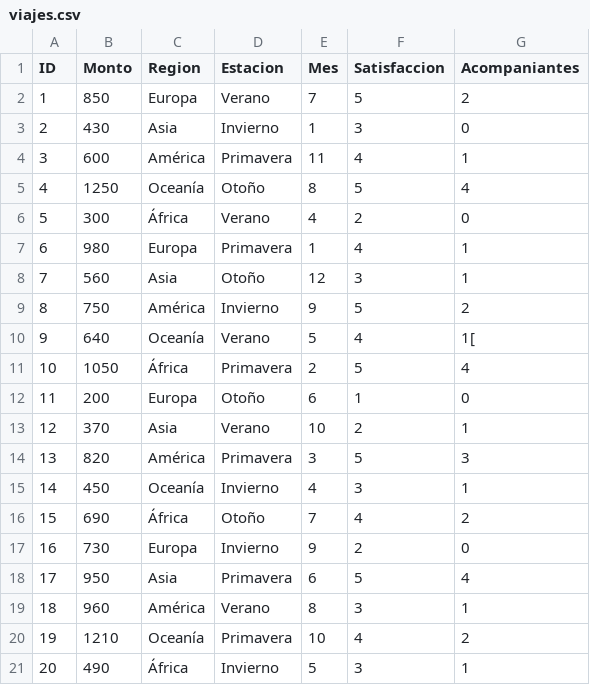
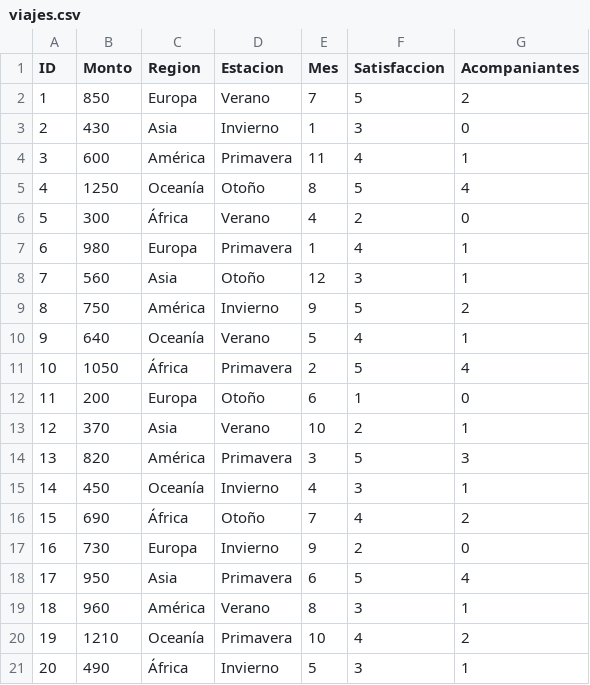
Before and after one commit to sofimajlis/visualizacion-parte2, a CSV file: src/data/viajes.csv, drawn as a sheet.

Commit message:
Update viajes.csv

```diff
--- a/src/data/viajes.csv
+++ b/src/data/viajes.csv
@@ -9,3 +9,3 @@ ID,Monto,Region,Estacion,Mes,Satisfaccion,Acompaniantes
 8,750,América,Invierno,9,5,2
-9,640,Oceanía,Verano,5,4,1[
+9,640,Oceanía,Verano,5,4,1
 10,1050,África,Primavera,2,5,4
```
